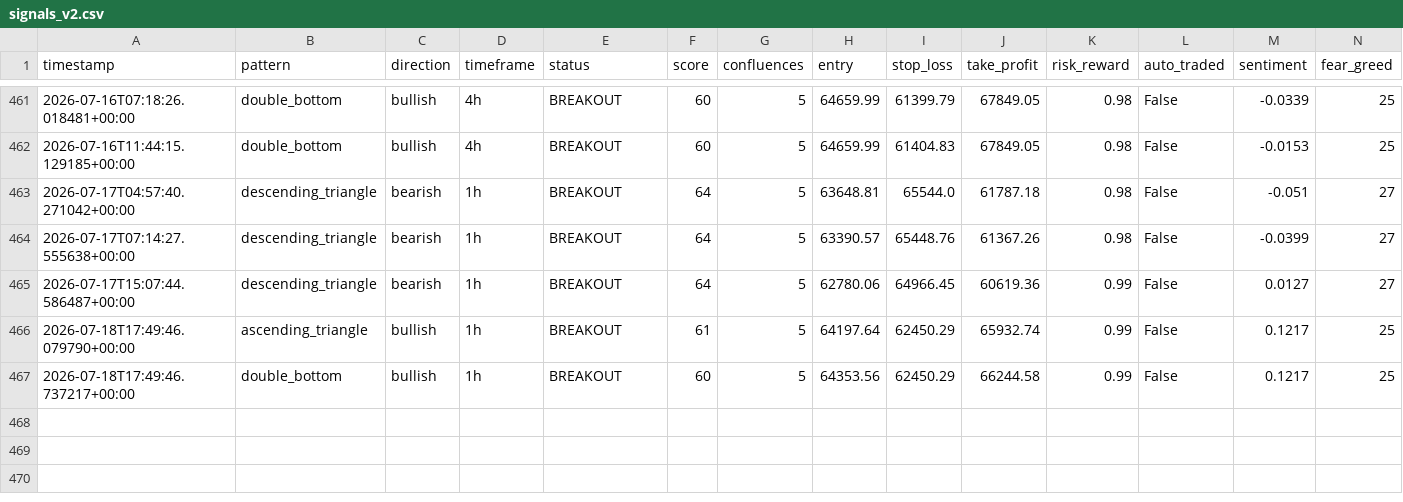
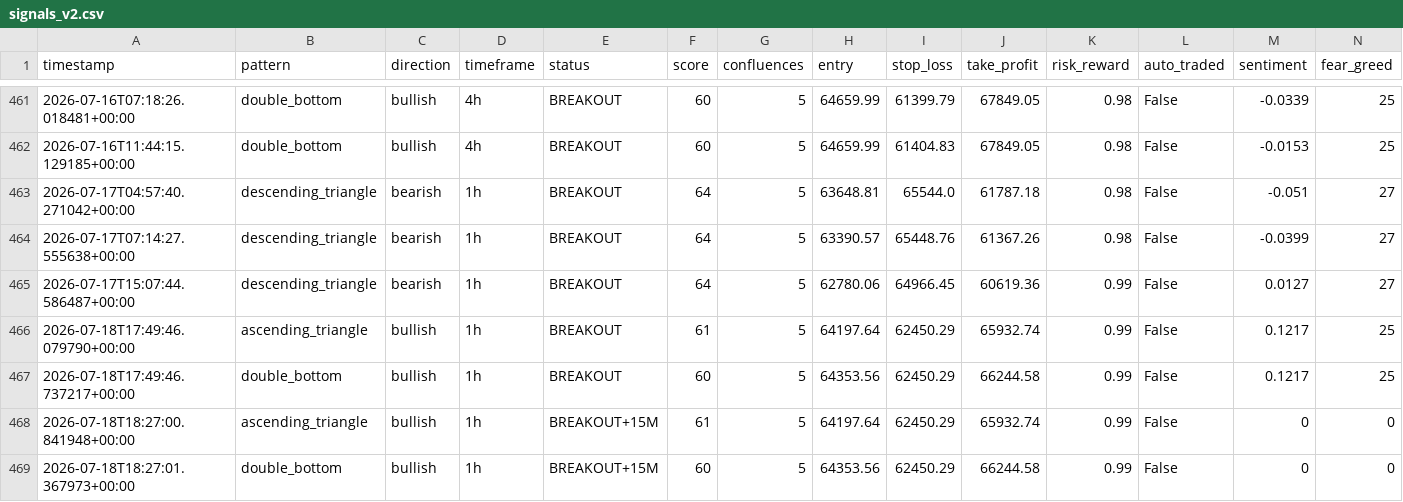
Before and after one commit to Bawaperera/nexus-trading, a CSV file: logs/signals_v2.csv, drawn as a sheet; only a part is shown, gaps mark what is left out; the diff names each change by its address in the sheet, - before the commit and + after, or states it on an @@ line.

Commit message:
entry: 18:27 UTC

```diff
--- a/logs/signals_v2.csv
+++ b/logs/signals_v2.csv
+row 468: 2026-07-18T18:27:00.841948+00:00 | ascending_triangle | bullish | 1h | BREAKOUT+15M | 61 | 5 | 64197.64 | 62450.29 | 65932.74 | 0.99 | False | 0 | 0
+row 469: 2026-07-18T18:27:01.367973+00:00 | double_bottom | bullish | 1h | BREAKOUT+15M | 60 | 5 | 64353.56 | 62450.29 | 66244.58 | 0.99 | False | 0 | 0
```
Also changed, not shown: 1 other file.
